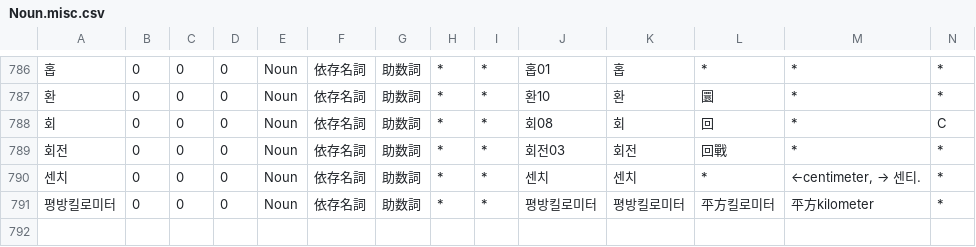
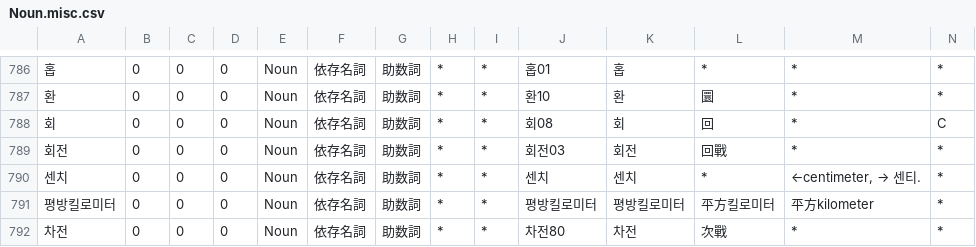
Before and after one commit to okikirmui/nkhandic, a CSV file: seed/Noun.misc.csv, drawn as a sheet; only a part is shown, gaps mark what is left out; rows hold the shown columns only; the diff names each change by its address in the sheet, - before the commit and + after, or states it on an @@ line.

```diff
--- a/seed/Noun.misc.csv
+++ b/seed/Noun.misc.csv
+row 792: 차전 | 0 | 0 | 0 | Noun | 依存名詞 | 助数詞 | * | * | 차전80 | 차전 | 次戰 | * | *
```
Also changed, not shown: seed/Noun.B.csv, seed/Noun.supplement.name.csv, 6 other files.
